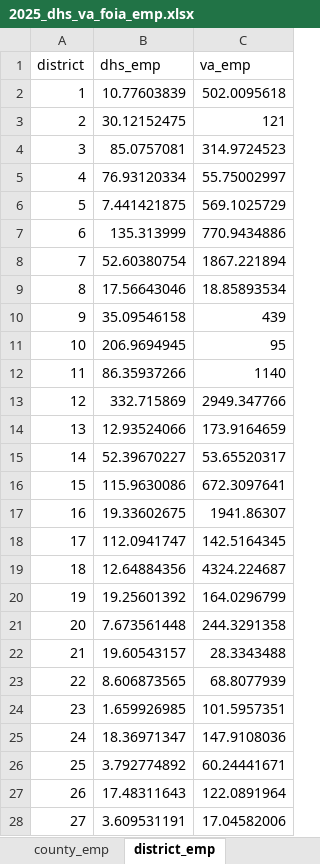
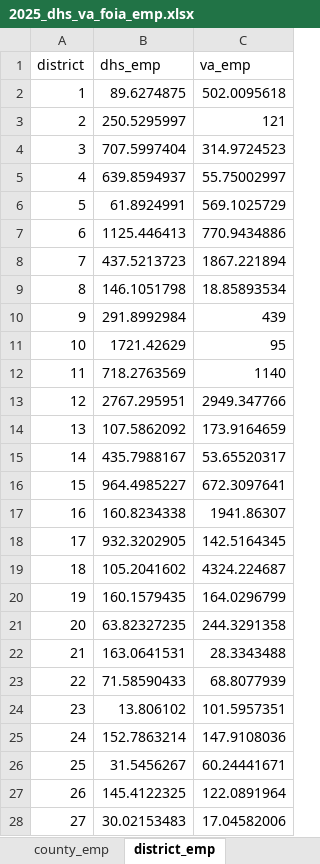
Before and after one commit to sumeetkbedi/CA_MEIS_Pre-IMPLAN_Activity_Sheets, an Excel workbook: data/raw/2025_dhs_va_foia_emp.xlsx, sheet district_emp, drawn as a sheet; only a part is shown; values as stored, in another font and other column widths than the file's, no borders; the diff covers the shown part only; the diff names each change by its address in the sheet, - before the commit and + after, or states it on an @@ line.

Commit message:
Updated employment file to account for suppressed DHS employees (re-apportioned county numbers based on state total, and re-calculated district numbers accordingly)

```diff
--- a/data/raw/2025_dhs_va_foia_emp.xlsx (sheet district_emp)
+++ b/data/raw/2025_dhs_va_foia_emp.xlsx (sheet district_emp)
-B2 (dhs_emp): 10.77603839
+B2 (dhs_emp): 89.6274875
-B3 (dhs_emp): 30.12152475
+B3 (dhs_emp): 250.5295997
-B4 (dhs_emp): 85.0757081
+B4 (dhs_emp): 707.5997404
-B5 (dhs_emp): 76.93120334
+B5 (dhs_emp): 639.8594937
-B6 (dhs_emp): 7.441421875
+B6 (dhs_emp): 61.8924991
-B7 (dhs_emp): 135.313999
+B7 (dhs_emp): 1125.446413
-B8 (dhs_emp): 52.60380754
+B8 (dhs_emp): 437.5213723
-B9 (dhs_emp): 17.56643046
+B9 (dhs_emp): 146.1051798
-B10 (dhs_emp): 35.09546158
+B10 (dhs_emp): 291.8992984
-B11 (dhs_emp): 206.9694945
+B11 (dhs_emp): 1721.42629
-B12 (dhs_emp): 86.35937266
+B12 (dhs_emp): 718.2763569
-B13 (dhs_emp): 332.715869
+B13 (dhs_emp): 2767.295951
-B14 (dhs_emp): 12.93524066
+B14 (dhs_emp): 107.5862092
-B15 (dhs_emp): 52.39670227
+B15 (dhs_emp): 435.7988167
-B16 (dhs_emp): 115.9630086
+B16 (dhs_emp): 964.4985227
-B17 (dhs_emp): 19.33602675
+B17 (dhs_emp): 160.8234338
-B18 (dhs_emp): 112.0941747
+B18 (dhs_emp): 932.3202905
-B19 (dhs_emp): 12.64884356
+B19 (dhs_emp): 105.2041602
-B20 (dhs_emp): 19.25601392
+B20 (dhs_emp): 160.1579435
-B21 (dhs_emp): 7.673561448
+B21 (dhs_emp): 63.82327235
-B22 (dhs_emp): 19.60543157
+B22 (dhs_emp): 163.0641531
-B23 (dhs_emp): 8.606873565
+B23 (dhs_emp): 71.58590433
-B24 (dhs_emp): 1.659926985
+B24 (dhs_emp): 13.806102
-B25 (dhs_emp): 18.36971347
+B25 (dhs_emp): 152.7863214
-B26 (dhs_emp): 3.792774892
+B26 (dhs_emp): 31.5456267
-B27 (dhs_emp): 17.48311643
+B27 (dhs_emp): 145.4122325
-B28 (dhs_emp): 3.609531191
+B28 (dhs_emp): 30.02153483
```
Also changed, not shown: 25 edited cells elsewhere in this sheet, sheet county_emp.
